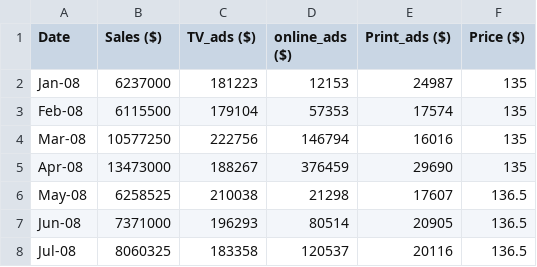
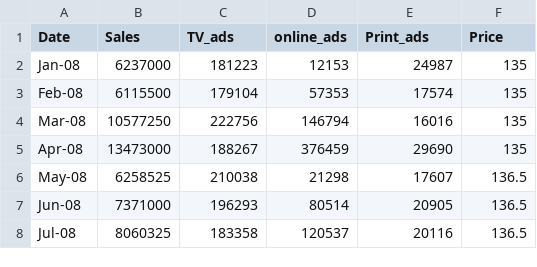
Before and after one commit to Hamza490/sales_data_training, a CSV file: Sales_Data.csv, drawn as a sheet; only a part is shown.

Commit message:
Split Data into Test & Train
Note: I am printing test and train data to verify
the split is what I expect. This test will be commented
out as I continue to build.

```diff
--- a/Sales_Data.csv
+++ b/Sales_Data.csv
@@ -1,2 +1,2 @@
-Date,Sales ($),TV_ads ($),online_ads ($),Print_ads ($),Price ($)
+Date,Sales,TV_ads,online_ads,Print_ads,Price
 Jan-08,6237000,181223,12153,24987,135
```
Also changed, not shown: 1 other file.
